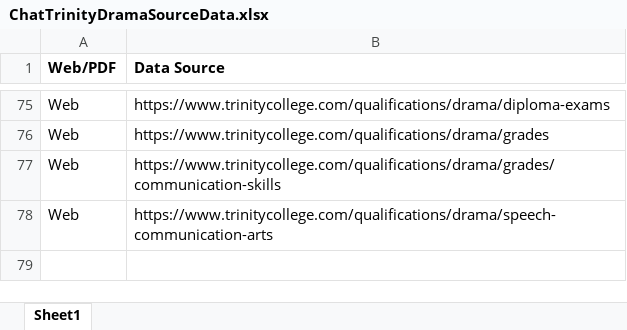
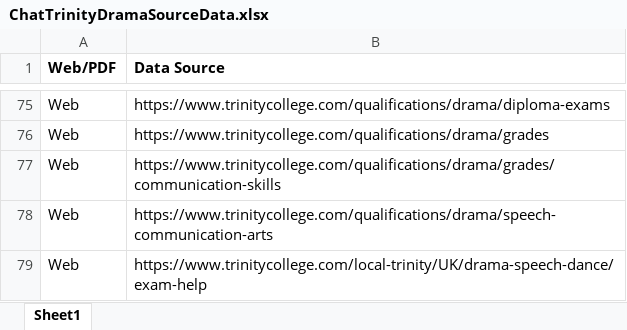
Before and after one commit to peter-borchers/ChatTrinity, an Excel workbook: src/assets/ChatTrinityDramaSourceData.xlsx, sheet Sheet1, drawn as a sheet; only a part is shown, gaps mark what is left out; values as stored, in another font and other column widths than the file's, no borders; the diff names each change by its address in the sheet, - before the commit and + after, or states it on an @@ line.

```diff
--- a/src/assets/ChatTrinityDramaSourceData.xlsx (sheet Sheet1)
+++ b/src/assets/ChatTrinityDramaSourceData.xlsx (sheet Sheet1)
+row 79: Web | https://www.trinitycollege.com/local-trinity/UK/drama-speech-dance/exam-help
```
Also changed, not shown: src/assets/ChatTrinityEnglishSourceData.xlsx, src/assets/ChatTrinityMusicSourceData.xlsx.
